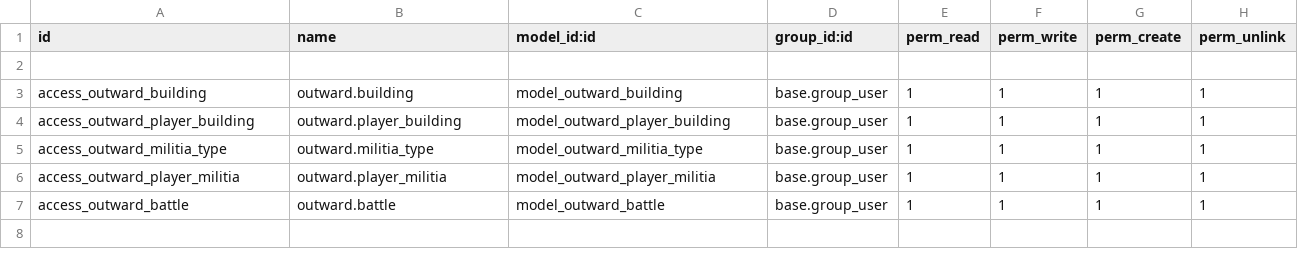
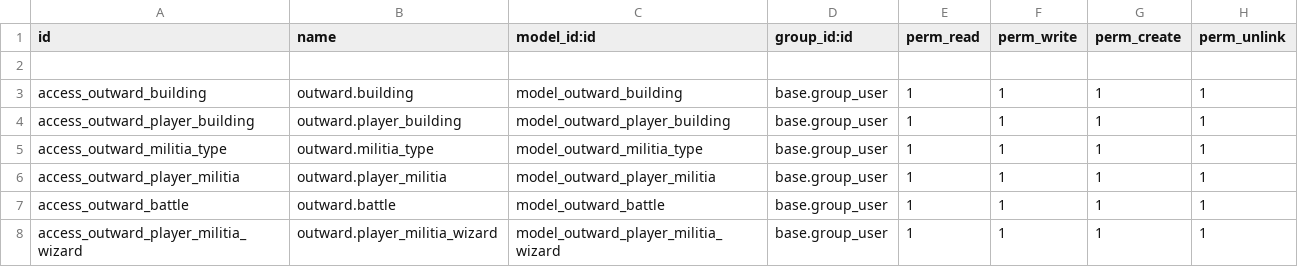
Before and after one commit to jtorrast/sge-outward, a CSV file: outward/security/ir.model.access.csv, drawn as a sheet.

Commit message:
Inicio wizard en menu de Acciones de player

```diff
--- a/outward/security/ir.model.access.csv
+++ b/outward/security/ir.model.access.csv
@@ -7 +7,2 @@ access_outward_player_militia,outward.player_militia,model_outward_player_militi
 access_outward_battle,outward.battle,model_outward_battle,base.group_user,1,1,1,1
+access_outward_player_militia_wizard,outward.player_militia_wizard,model_outward_player_militia_wizard,base.group_user,1,1,1,1
```
Also changed, not shown: 2 other files.
